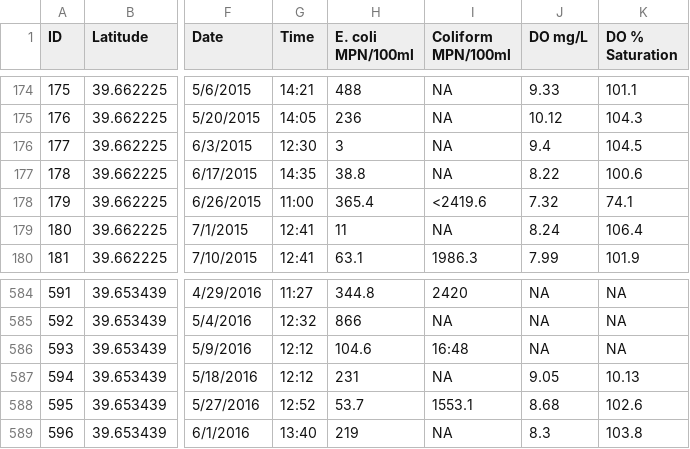
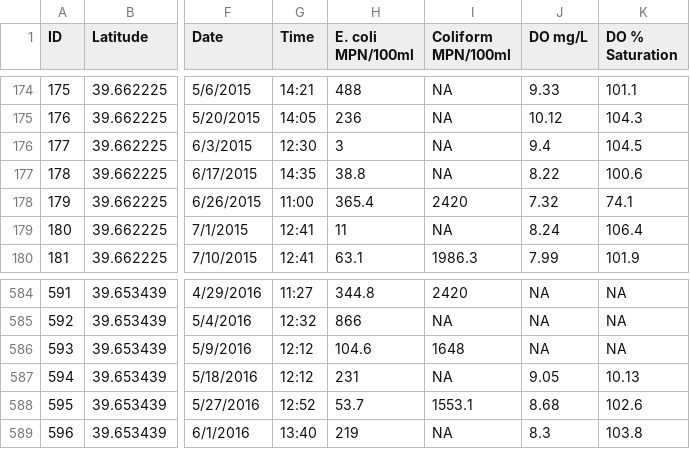
Before and after one commit to ahernnelson/Bear-Creek-Data-Cleaning, a CSV file: So fresh and so clean clean.csv, drawn as a sheet; only a part is shown, gaps mark what is left out; the diff names each change by its address in the sheet, - before the commit and + after, or states it on an @@ line.

Commit message:
Format error in cells. Temp fix
ID 593: BC-BCP on 5/9/2016 has a value of 16:48 for coliform(changing to 1648)
ID 179: BCL4 on 6/26/2015 has value of <2419.6 for coliform(changing to 2420)

```diff
--- a/So fresh and so clean clean.csv
+++ b/So fresh and so clean clean.csv
-I178 (Coliform MPN/100ml): <2419.6
+I178 (Coliform MPN/100ml): 2420
-I586 (Coliform MPN/100ml): 16:48
+I586 (Coliform MPN/100ml): 1648
```
